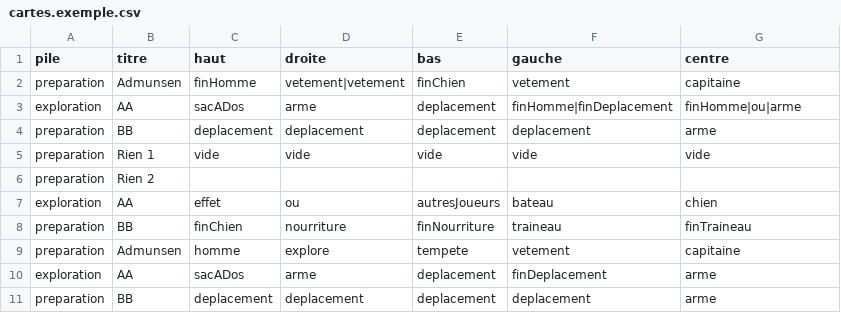
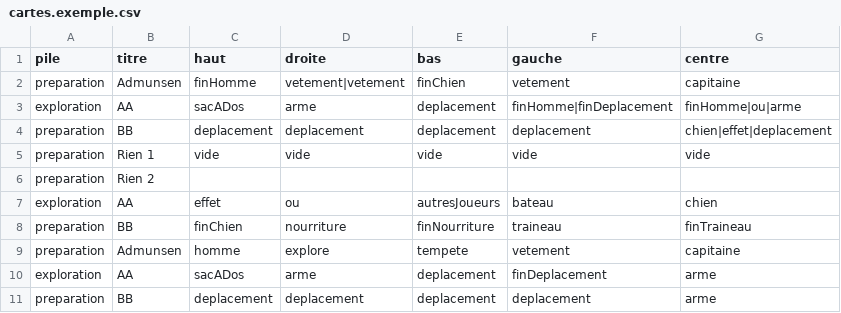
Before and after one commit to sblondon/gen_cartes, a CSV file: html/cartes.exemple.csv, drawn as a sheet.

```diff
--- a/html/cartes.exemple.csv
+++ b/html/cartes.exemple.csv
@@ -3,3 +3,3 @@ preparation,Admunsen,finHomme,vetement|vetement,finChien,vetement,capitaine
 exploration,AA,sacADos,arme,deplacement,finHomme|finDeplacement,finHomme|ou|arme
-preparation,BB,deplacement,deplacement,deplacement,deplacement,arme
+preparation,BB,deplacement,deplacement,deplacement,deplacement,chien|effet|deplacement
 preparation,Rien 1,vide,vide,vide,vide,vide
```
Also changed, not shown: 2 other files.
